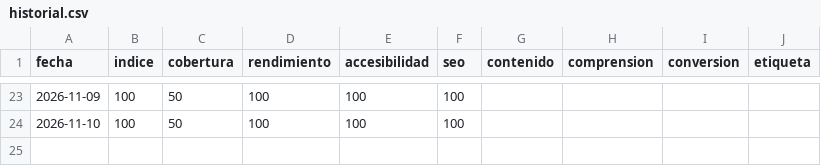
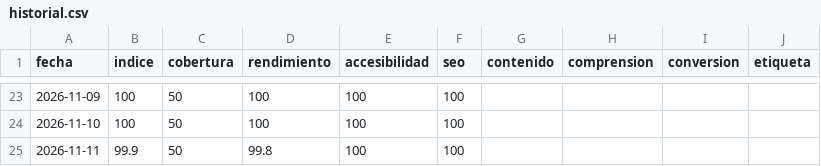
Before and after one commit to multiserviagua-pixel/WordpressEdit, a CSV file: resultados/historial.csv, drawn as a sheet; only a part is shown, gaps mark what is left out; the diff names each change by its address in the sheet, - before the commit and + after, or states it on an @@ line.

```diff
--- a/resultados/historial.csv
+++ b/resultados/historial.csv
+row 25: 2026-11-11 | 99.9 | 50 | 99.8 | 100 | 100
```
Also changed, not shown: 3 other files.
